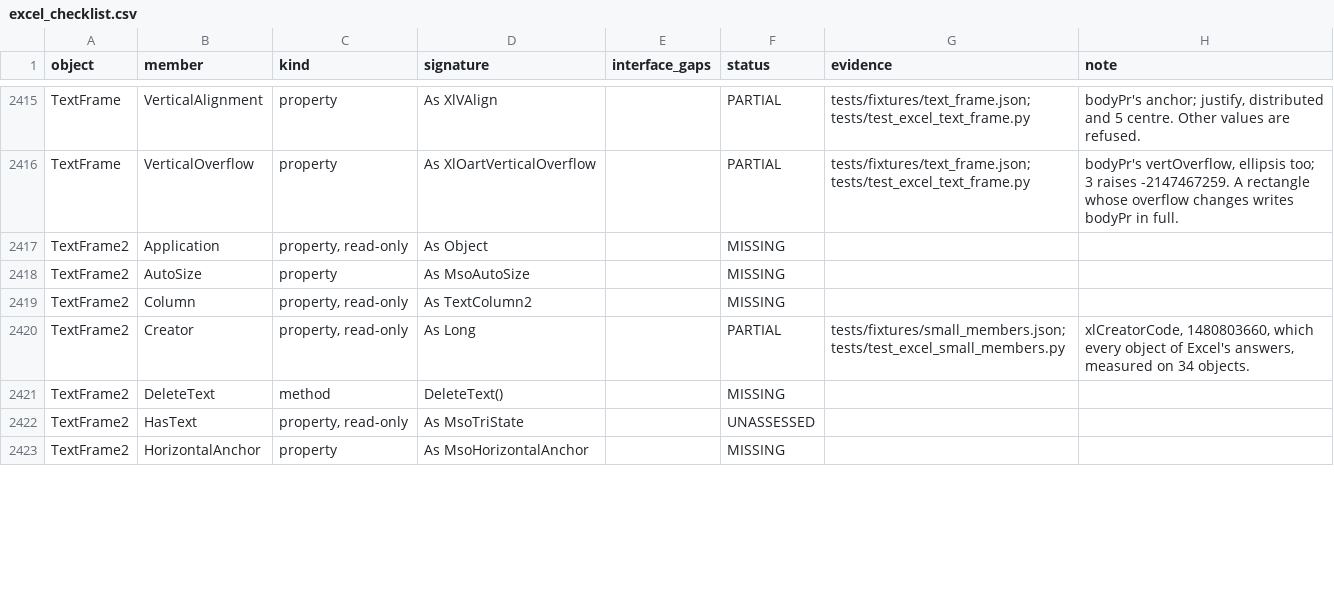
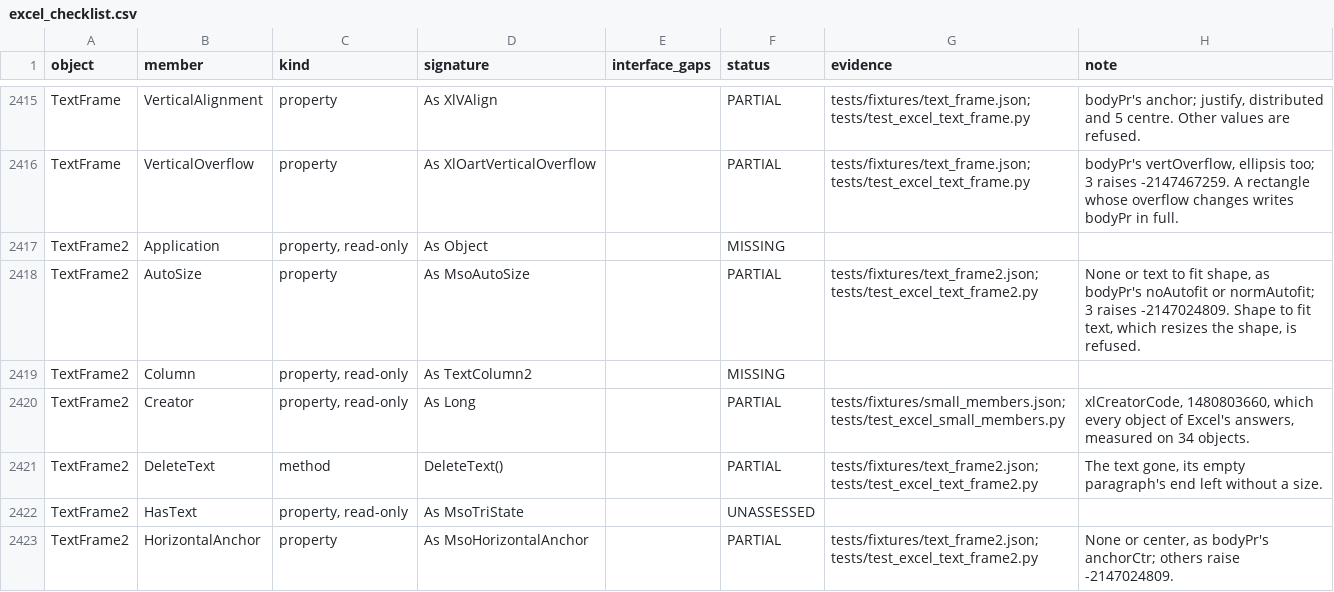
Before and after one commit to WilliamSmithEdward/pyOpenVBA, a CSV file: docs/excel_checklist.csv, drawn as a sheet; only a part is shown, gaps mark what is left out; the diff covers the shown part only.

Commit message:
Lay out shape text through TextFrame2 as Excel does

```diff
--- a/docs/excel_checklist.csv
+++ b/docs/excel_checklist.csv
@@ -2417,7 +2417,7 @@ TextFrame,VerticalOverflow,property,As XlOartVerticalOverflow,,PARTIAL,tests/fix
 TextFrame2,Application,"property, read-only",As Object,,MISSING,,
-TextFrame2,AutoSize,property,As MsoAutoSize,,MISSING,,
+TextFrame2,AutoSize,property,As MsoAutoSize,,PARTIAL,tests/fixtures/text_frame2.json; tests/test_excel_text_frame2.py,"None or text to fit shape, as bodyPr's noAutofit or normAutofit; 3 raises -2147024809. Shape to fit text, which resizes the shape, is refused."
 TextFrame2,Column,"property, read-only",As TextColumn2,,MISSING,,
 TextFrame2,Creator,"property, read-only",As Long,,PARTIAL,tests/fixtures/small_members.json; tests/test_excel_small_members.py,"xlCreatorCode, 1480803660, which every object of Excel's answers, measured on 34 objects."
-TextFrame2,DeleteText,method,DeleteText(),,MISSING,,
+TextFrame2,DeleteText,method,DeleteText(),,PARTIAL,tests/fixtures/text_frame2.json; tests/test_excel_text_frame2.py,"The text gone, its empty paragraph's end left without a size."
 TextFrame2,HasText,"property, read-only",As MsoTriState,,UNASSESSED,,
-TextFrame2,HorizontalAnchor,property,As MsoHorizontalAnchor,,MISSING,,
+TextFrame2,HorizontalAnchor,property,As MsoHorizontalAnchor,,PARTIAL,tests/fixtures/text_frame2.json; tests/test_excel_text_frame2.py,"None or center, as bodyPr's anchorCtr; others raise -2147024809."
```
Also changed, not shown: 6 added rows and 24 edited cells elsewhere in this file, 6 other files.
